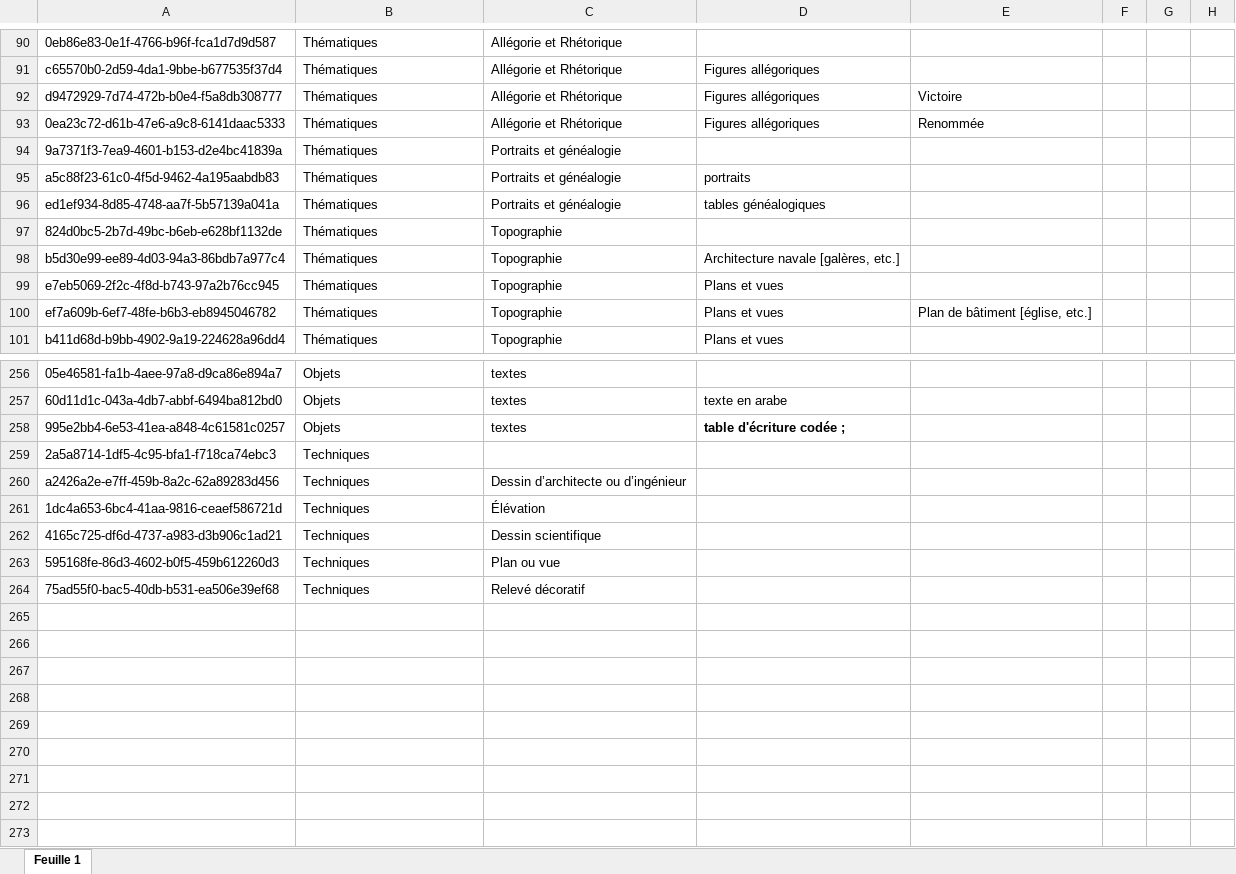
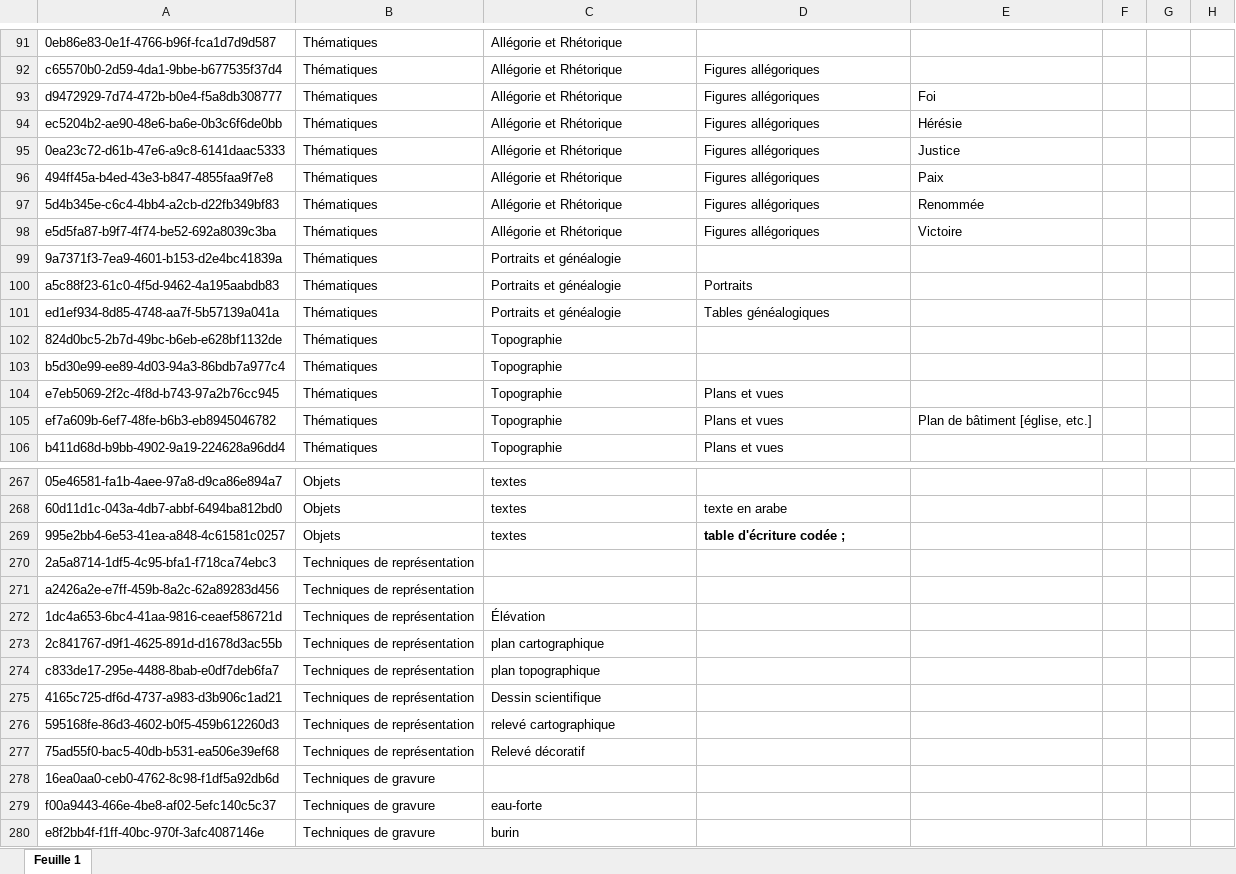
Before and after one commit to sherlock-iremus/sherlock-data, an Excel workbook: sources/mercure-galant/mg-vocabulaire-estampes.xlsx, sheet Feuille 1, drawn as a sheet; only a part is shown, gaps mark what is left out; values as stored, in another font and other column widths than the file's, no borders; charts and pictures not drawn; addresses are those after the commit; the diff covers the shown part only; the diff names each change by its address in the sheet, - before the commit and + after, or states it on an @@ line.

```diff
--- a/sources/mercure-galant/mg-vocabulaire-estampes.xlsx (sheet Feuille 1)
+++ b/sources/mercure-galant/mg-vocabulaire-estampes.xlsx (sheet Feuille 1)
-E93: Victoire
+E93: Foi
+row 94: ec5204b2-ae90-48e6-ba6e-0b3c6f6de0bb | Thématiques | Allégorie et Rhétorique | Figures allégoriques | Hérésie
-E95: Renommée
+E95: Justice
+row 96: 494ff45a-b4ed-43e3-b847-4855faa9f7e8 | Thématiques | Allégorie et Rhétorique | Figures allégoriques | Paix
+row 97: 5d4b345e-c6c4-4bb4-a2cb-d22fb349bf83 | Thématiques | Allégorie et Rhétorique | Figures allégoriques | Renommée
+row 98: e5d5fa87-b9f7-4f74-be52-692a8039c3ba | Thématiques | Allégorie et Rhétorique | Figures allégoriques | Victoire
-D100: portraits
+D100: Portraits
-D101: tables généalogiques
+D101: Tables généalogiques
-D103: Architecture navale [galères, etc.]
+D103: (empty)
-B270:B272: Techniques
+B270:B272: Techniques de représentation
-C271: Dessin d’architecte ou d’ingénieur
+C271: (empty)
+row 273: 2c841767-d9f1-4625-891d-d1678d3ac55b | Techniques de représentation | plan cartographique
+row 274: c833de17-295e-4488-8bab-e0df7deb6fa7 | Techniques de représentation | plan topographique
-B275:B277: Techniques
+B275:B277: Techniques de représentation
-C276: Plan ou vue
+C276: relevé cartographique
+row 278: 16ea0aa0-ceb0-4762-8c98-f1df5a92db6d | Techniques de gravure
+row 279: f00a9443-466e-4be8-af02-5efc140c5c37 | Techniques de gravure | eau-forte
+row 280: e8f2bb4f-f1ff-40bc-970f-3afc4087146e | Techniques de gravure | burin
```
Also changed, not shown: 7 added rows, 9 edited cells and cell formats elsewhere in this sheet, sources/mercure-galant/mg-estampes.xlsx, 1 other file.
